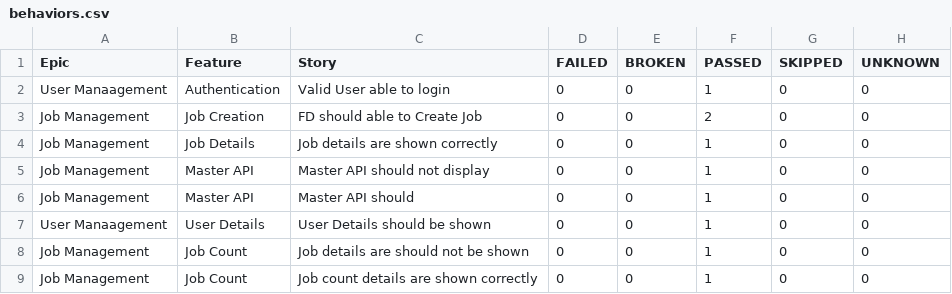
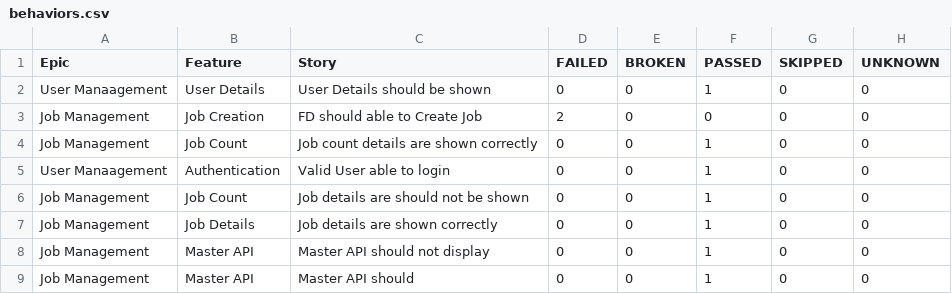
Before and after one commit to sailesh123kumar/PhoenixTestAutomationFramework, a CSV file: data/behaviors.csv, drawn as a sheet.

```diff
--- a/data/behaviors.csv
+++ b/data/behaviors.csv
@@ -1,4 +1,7 @@
 "Epic","Feature","Story","FAILED","BROKEN","PASSED","SKIPPED","UNKNOWN"
+"User Manaagement","User Details","User Details should be shown","0","0","1","0","0"
+"Job Management","Job Creation","FD should able to Create Job","2","0","0","0","0"
+"Job Management","Job Count","Job count details are shown correctly","0","0","1","0","0"
 "User Manaagement","Authentication","Valid User able to login","0","0","1","0","0"
-"Job Management","Job Creation","FD should able to Create Job","0","0","2","0","0"
+"Job Management","Job Count","Job details are should not be shown","0","0","1","0","0"
 "Job Management","Job Details","Job details are shown correctly","0","0","1","0","0"
@@ -6,4 +9 @@
 "Job Management","Master API","Master API should","0","0","1","0","0"
-"User Manaagement","User Details","User Details should be shown","0","0","1","0","0"
-"Job Management","Job Count","Job details are should not be shown","0","0","1","0","0"
-"Job Management","Job Count","Job count details are shown correctly","0","0","1","0","0"
```
Also changed, not shown: data/suites.csv, 57 other files.
